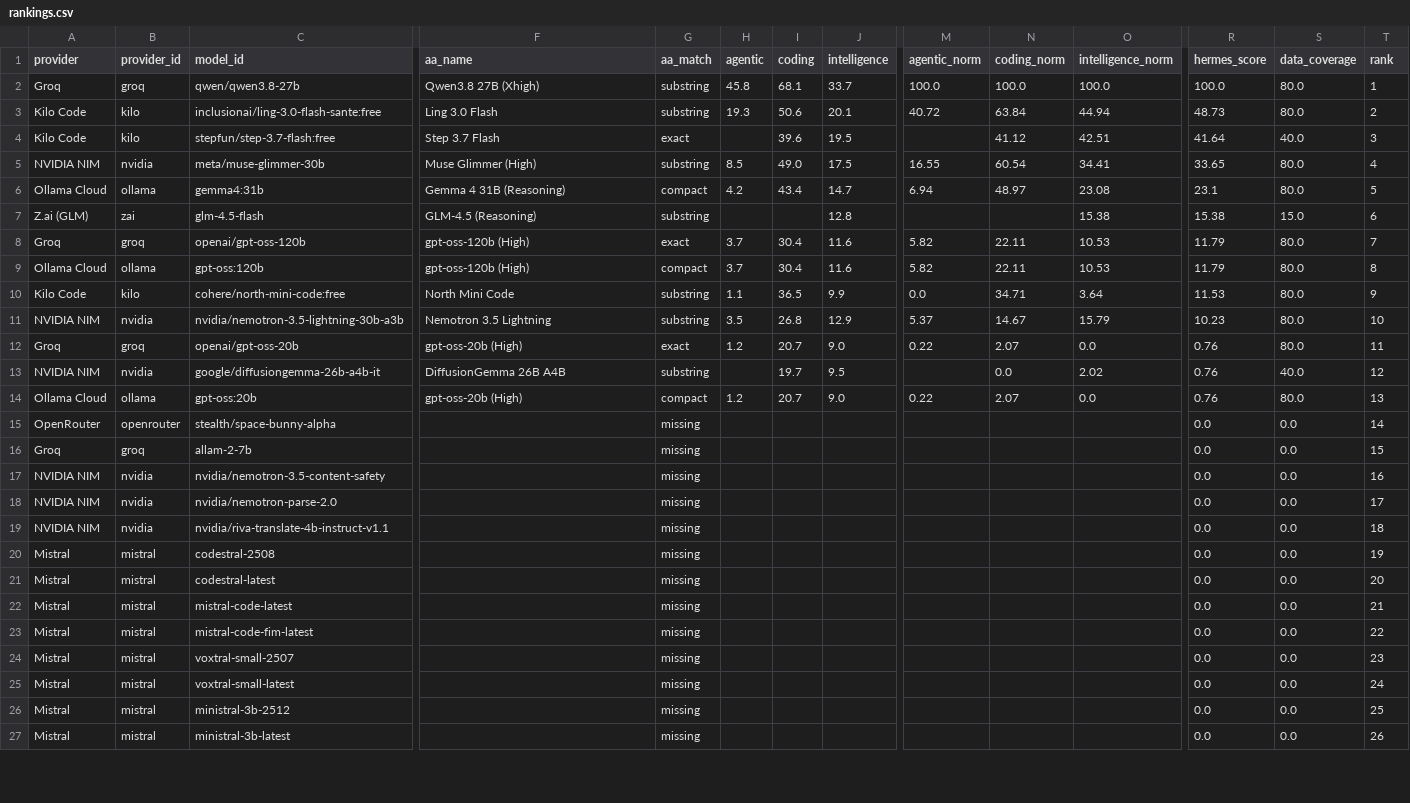
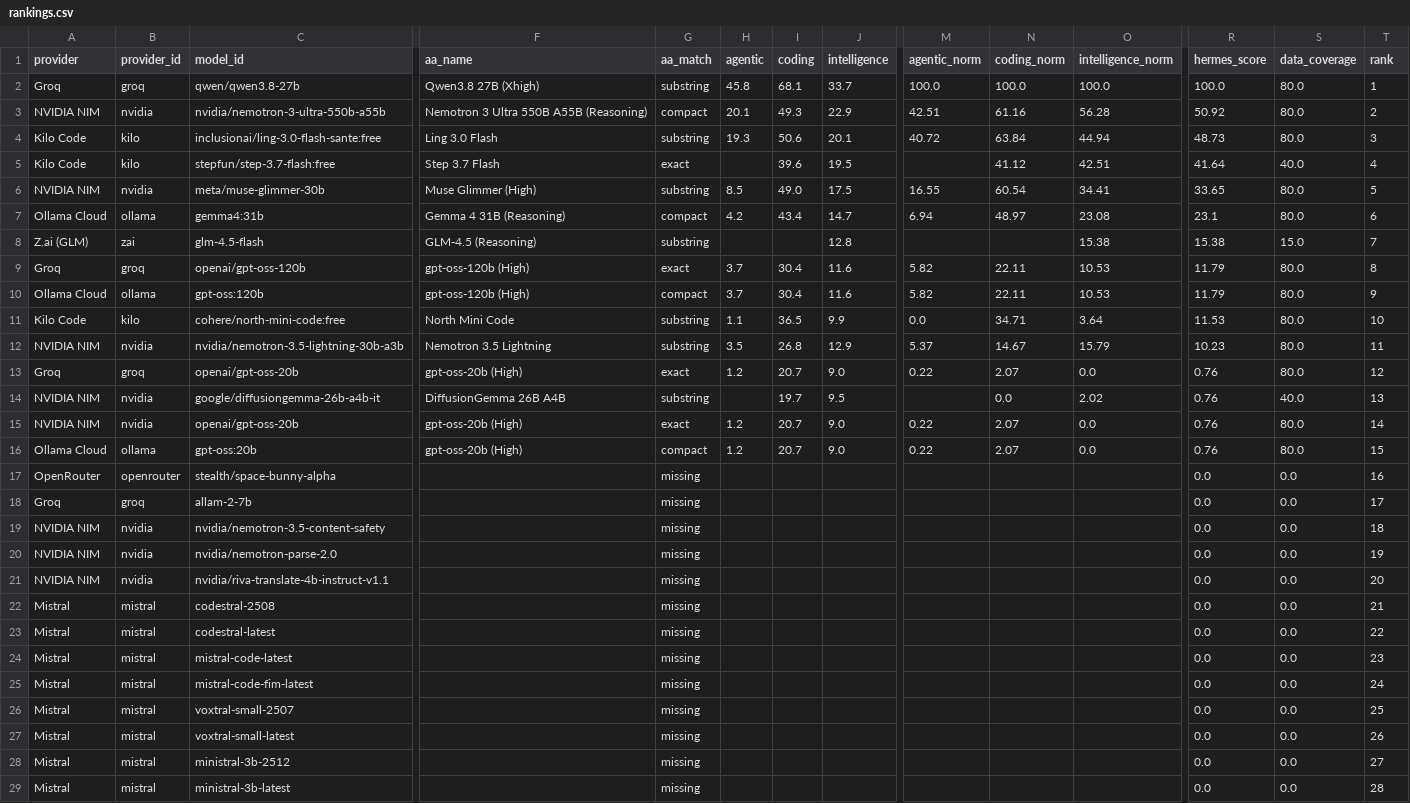
Before and after one commit to krishnak2c/llm-availability-dashboard, a CSV file: docs/availability/rankings.csv, drawn as a sheet; only a part is shown, gaps mark what is left out; addresses are those after the commit; rows hold the shown columns only; the diff covers the shown part only; the diff names each change by its address in the sheet, - before the commit and + after, or states it on an @@ line.

```diff
--- a/docs/availability/rankings.csv
+++ b/docs/availability/rankings.csv
+row 3: NVIDIA NIM | nvidia | nvidia/nemotron-3-ultra-550b-a55b | Nemotron 3 Ultra 550B A55B (Reasoning) | compact | 20.1 | 49.3 | 22.9 | 42.51 | 61.16 | 56.28 | 50.92 | 80.0 | 2
-T4 (rank): 2
+T4 (rank): 3
-T5 (rank): 3
+T5 (rank): 4
-T6 (rank): 4
+T6 (rank): 5
-T7 (rank): 5
+T7 (rank): 6
-T8 (rank): 6
+T8 (rank): 7
-T9 (rank): 7
+T9 (rank): 8
-T10 (rank): 8
+T10 (rank): 9
-T11 (rank): 9
+T11 (rank): 10
-T12 (rank): 10
+T12 (rank): 11
-T13 (rank): 11
+T13 (rank): 12
-T14 (rank): 12
+T14 (rank): 13
+row 15: NVIDIA NIM | nvidia | openai/gpt-oss-20b | gpt-oss-20b (High) | exact | 1.2 | 20.7 | 9.0 | 0.22 | 2.07 | 0.0 | 0.76 | 80.0 | 14
-T16 (rank): 13
+T16 (rank): 15
-T17 (rank): 14
+T17 (rank): 16
-T18 (rank): 15
+T18 (rank): 17
-T19 (rank): 16
+T19 (rank): 18
-T20 (rank): 17
+T20 (rank): 19
-T21 (rank): 18
+T21 (rank): 20
-T22 (rank): 19
+T22 (rank): 21
-T23 (rank): 20
+T23 (rank): 22
-T24 (rank): 21
+T24 (rank): 23
-T25 (rank): 22
+T25 (rank): 24
-T26 (rank): 23
+T26 (rank): 25
-T27 (rank): 24
+T27 (rank): 26
-T28 (rank): 25
+T28 (rank): 27
-T29 (rank): 26
+T29 (rank): 28
```
Also changed, not shown: 2 added rows, 1 removed row and 10 edited cells elsewhere in this file, 18 other files.
